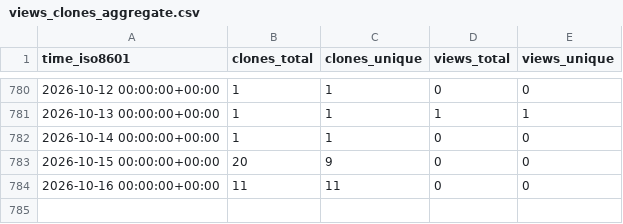
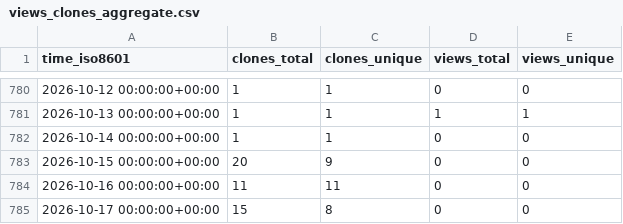
Before and after one commit to grp-bork/ENA2eggNOG, a CSV file: grp-bork/ENA2eggNOG/ghrs-data/views_clones_aggregate.csv, drawn as a sheet; only a part is shown, gaps mark what is left out.

```diff
--- a/grp-bork/ENA2eggNOG/ghrs-data/views_clones_aggregate.csv
+++ b/grp-bork/ENA2eggNOG/ghrs-data/views_clones_aggregate.csv
@@ -784 +784,2 @@ time_iso8601,clones_total,clones_unique,views_total,views_unique
 2026-10-16 00:00:00+00:00,11,11,0,0
+2026-10-17 00:00:00+00:00,15,8,0,0
```
Also changed, not shown: 1 other file.
